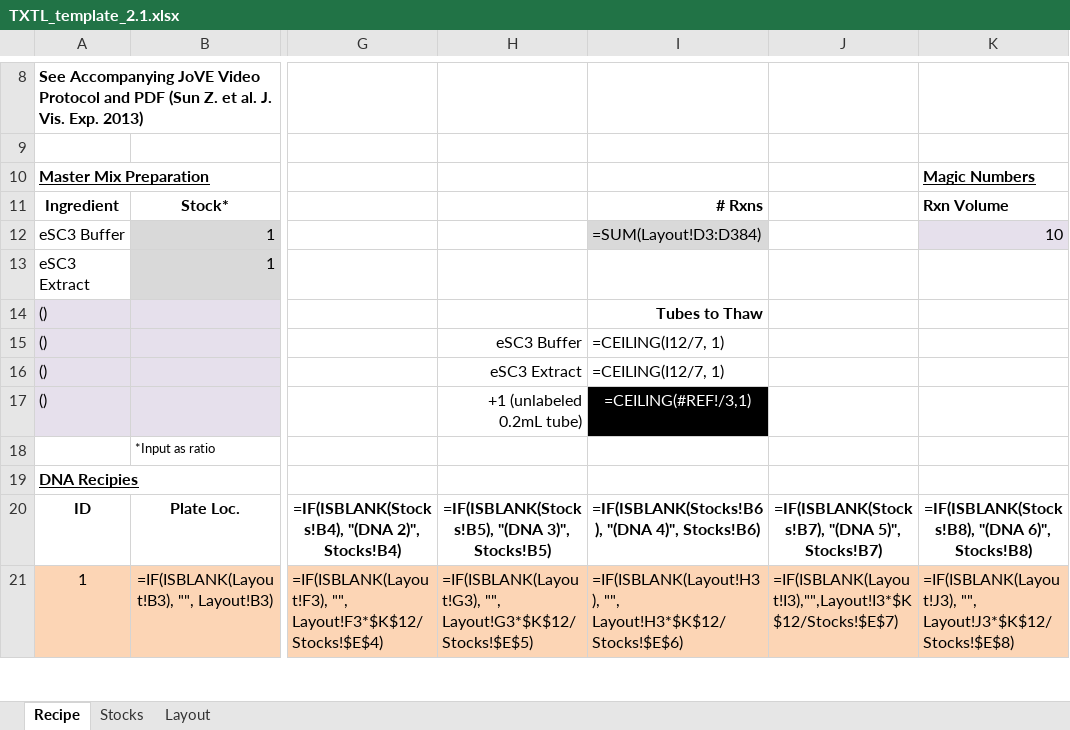
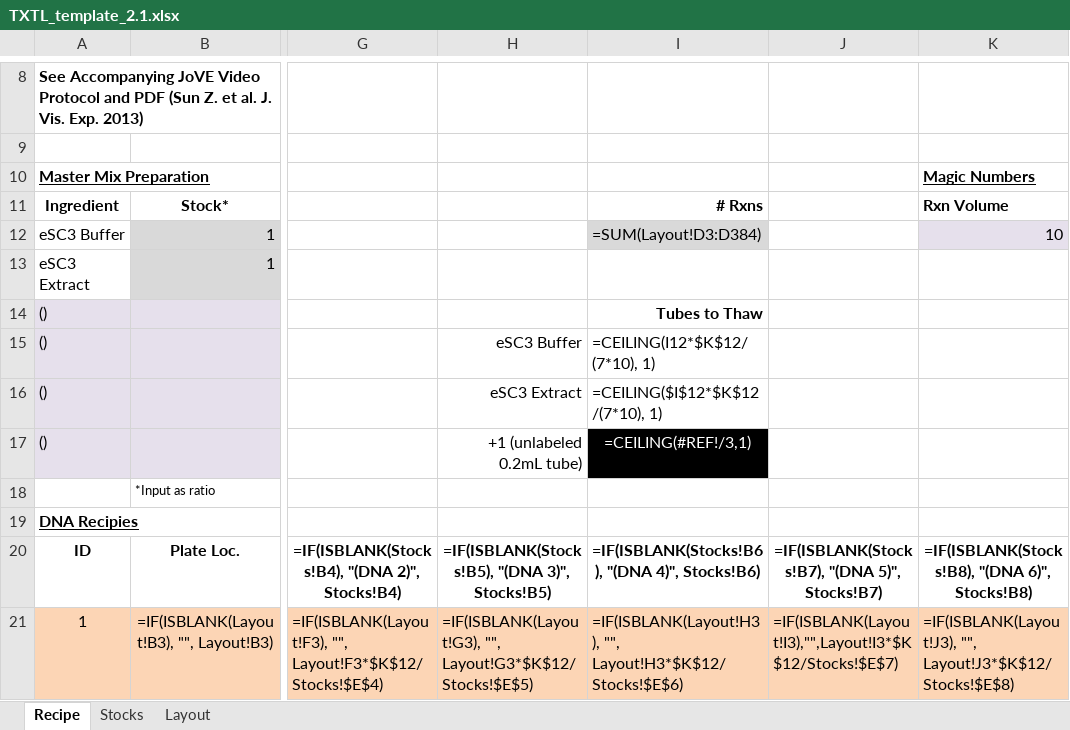
Before and after one commit to sclamons/murraylab_tools, an Excel workbook: TXTL_template_2.1.xlsx, sheet Recipe, drawn as a sheet; only a part is shown, gaps mark what is left out; values as stored, in another font and other column widths than the file's, no borders; formulas are shown in place of their values; conditional formats not drawn; the diff names each change by its address in the sheet, - before the commit and + after, or states it on an @@ line.

Commit message:
Automated reinstallation push

```diff
--- a/TXTL_template_2.1.xlsx (sheet Recipe)
+++ b/TXTL_template_2.1.xlsx (sheet Recipe)
-I15: =CEILING(I12/7, 1)
+I15: =CEILING(I12*$K$12/(7*10), 1)
-I16: =CEILING(I12/7, 1)
+I16: =CEILING($I$12*$K$12/(7*10), 1)
```
